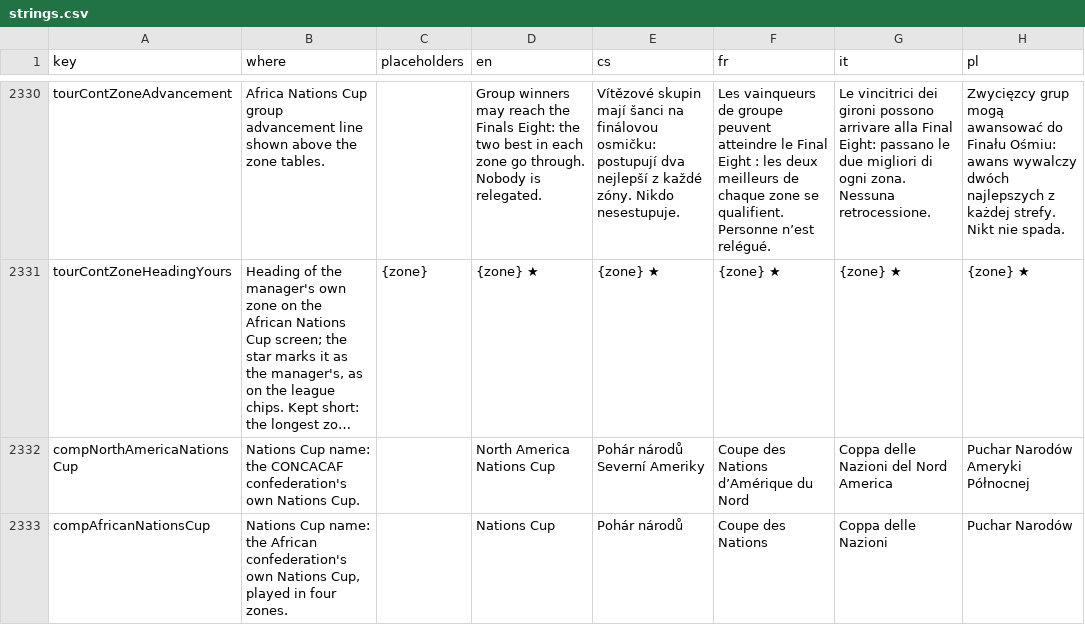
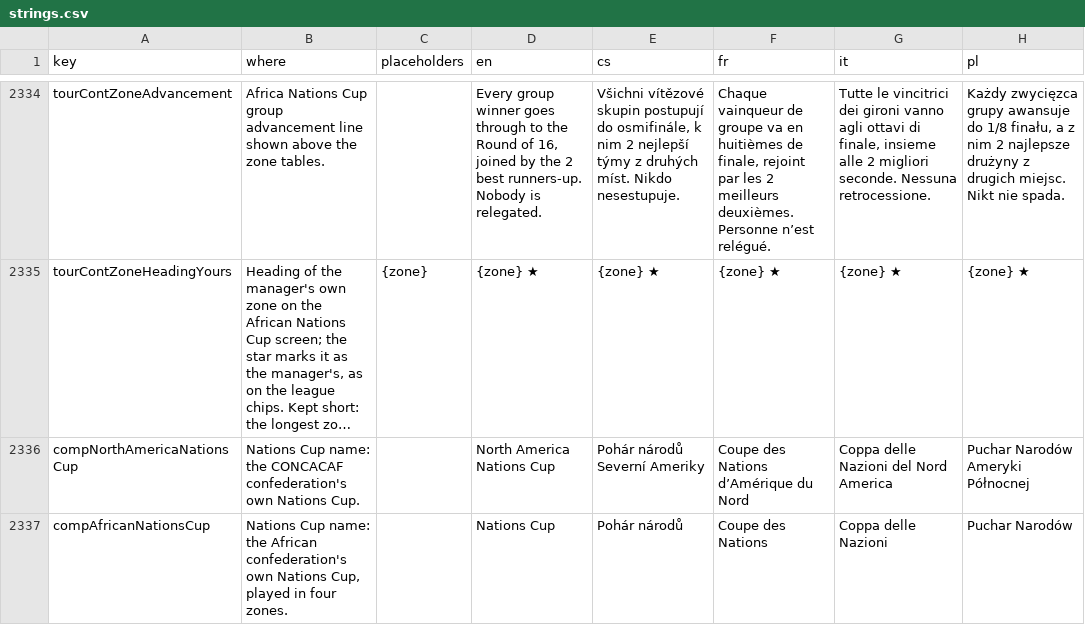
Before and after one commit to Kapsid/fnm26, a CSV file: copy/strings.csv, drawn as a sheet; only a part is shown, gaps mark what is left out; long unchanged cells end in …; addresses are those after the commit; the diff covers the shown part only; the diff names each change by its address in the sheet, - before the commit and + after, or states it on an @@ line.

```diff
--- a/copy/strings.csv
+++ b/copy/strings.csv
-D2334 (en): Group winners may reach the Finals Eight: the two best in each zone go through. Nobody is…
+D2334 (en): Every group winner goes through to the Round of 16, joined by the 2 best runners-up. Nobody is…
-E2334 (cs): Vítězové skupin mají šanci na finálovou osmičku: postupují dva nejlepší z každé zóny. Nikdo nesestupuje.
+E2334 (cs): Všichni vítězové skupin postupují do osmifinále, k nim 2 nejlepší týmy z druhých míst. Nikdo nesestupuje.
-F2334 (fr): Les vainqueurs de groupe peuvent atteindre le Final Eight : les deux meilleurs de chaque zone se qualifient. Personne n’est…
+F2334 (fr): Chaque vainqueur de groupe va en huitièmes de finale, rejoint par les 2 meilleurs deuxièmes. Personne n’est…
-G2334 (it): Le vincitrici dei gironi possono arrivare alla Final Eight: passano le due migliori di ogni zona. Nessuna retrocessione.
+G2334 (it): Tutte le vincitrici dei gironi vanno agli ottavi di finale, insieme alle 2 migliori seconde. Nessuna retrocessione.
-H2334 (pl): Zwycięzcy grup mogą awansować do Finału Ośmiu: awans wywalczy dwóch najlepszych z każdej strefy. Nikt nie…
+H2334 (pl): Każdy zwycięzca grupy awansuje do 1/8 finału, a z nim 2 najlepsze drużyny z drugich miejsc. Nikt nie…
```
Also changed, not shown: 4 added rows and 27 edited cells elsewhere in this file, 46 other files.
